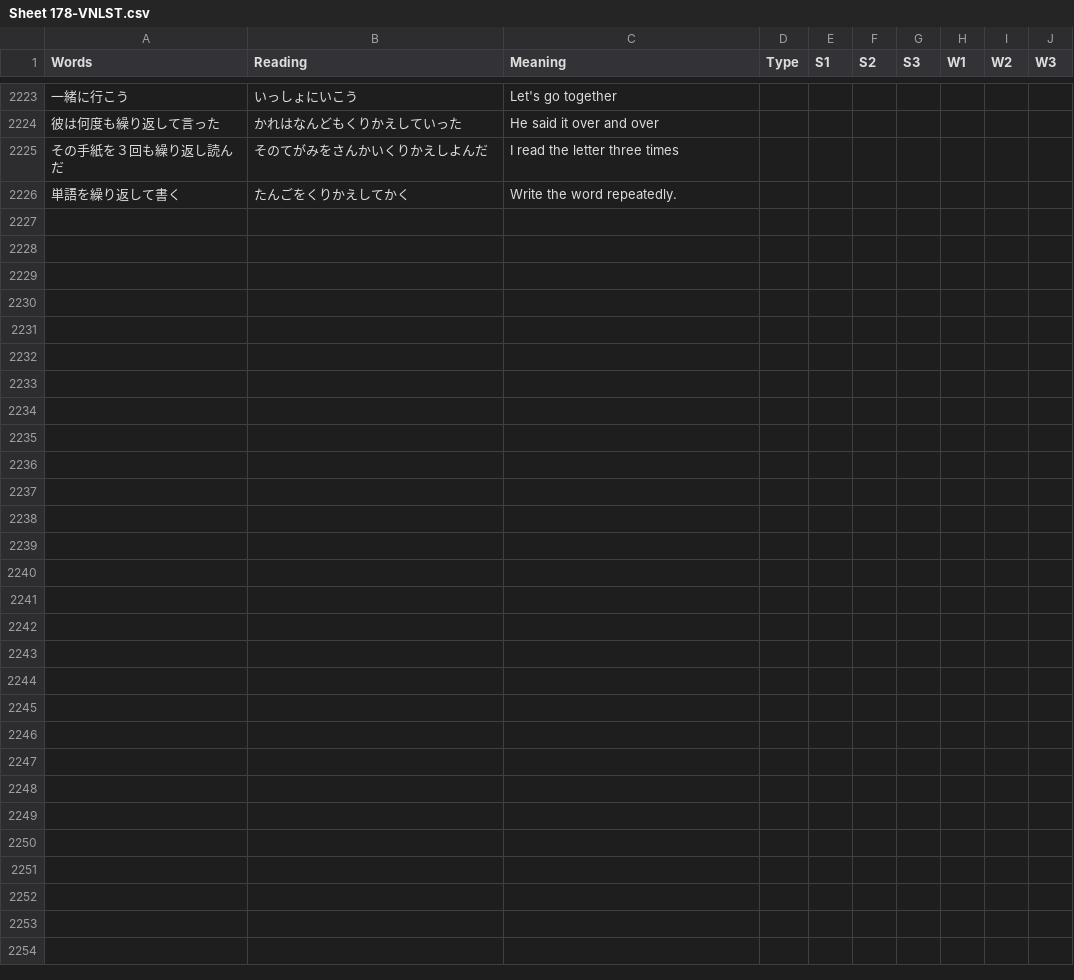
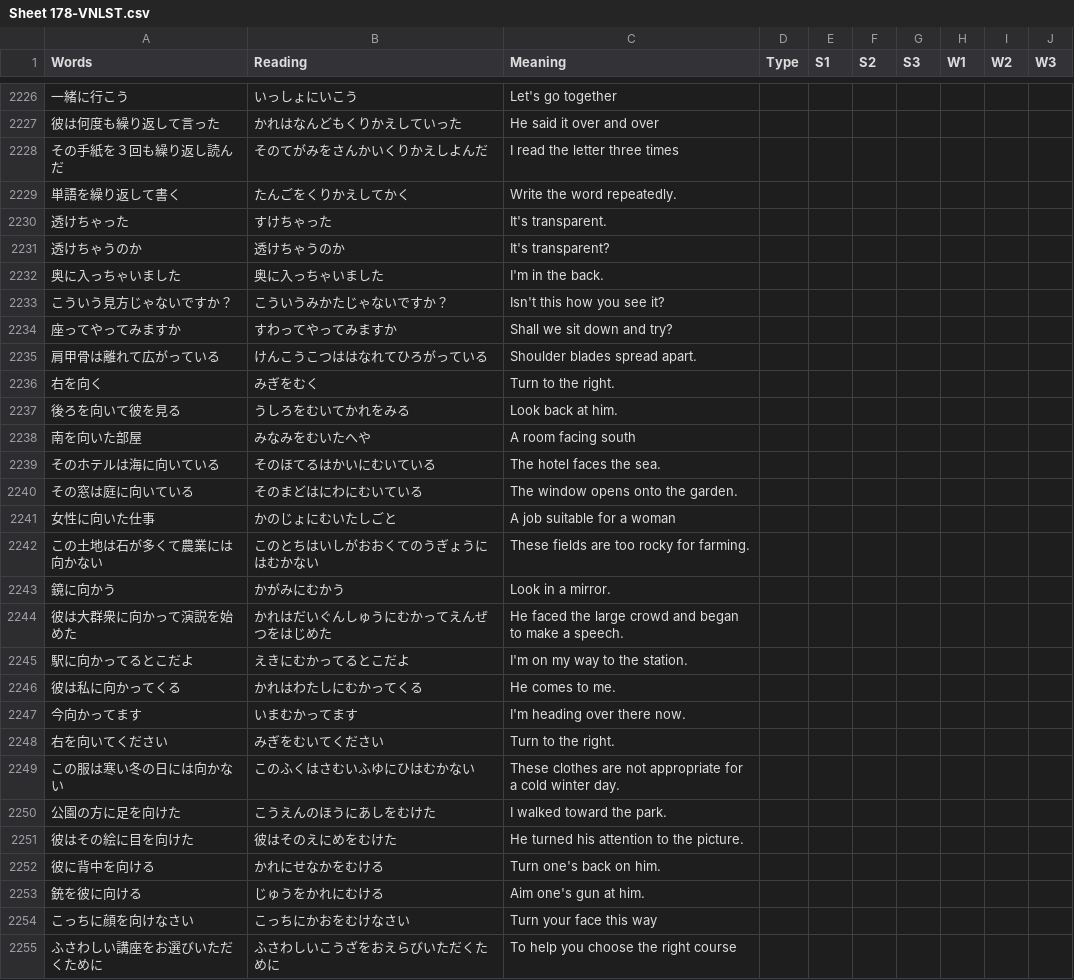
Before and after one commit to rexesian/nihongo, a CSV file: rdata/Sheet 178-VNLST.csv, drawn as a sheet; only a part is shown, gaps mark what is left out; the diff covers the shown part only; the diff names each change by its address in the sheet, - before the commit and + after, or states it on an @@ line.

```diff
--- a/rdata/Sheet 178-VNLST.csv
+++ b/rdata/Sheet 178-VNLST.csv
+row 2230: 透けちゃった | すけちゃった | It's transparent.
+row 2231: 透けちゃうのか | 透けちゃうのか | It's transparent?
+row 2232: 奥に入っちゃいました | 奥に入っちゃいました | I'm in the back.
+row 2233: こういう見方じゃないですか？ | こういうみかたじゃないですか？ | Isn't this how you see it?
+row 2234: 座ってやってみますか | すわってやってみますか | Shall we sit down and try?
+row 2235: 肩甲骨は離れて広がっている | けんこうこつははなれてひろがっている | Shoulder blades spread apart.
+row 2236: 右を向く | みぎをむく | Turn to the right.
+row 2237: 後ろを向いて彼を見る | うしろをむいてかれをみる | Look back at him.
+row 2238: 南を向いた部屋 | みなみをむいたへや | A room facing south
+row 2239: そのホテルは海に向いている | そのほてるはかいにむいている | The hotel faces the sea.
+row 2240: その窓は庭に向いている | そのまどはにわにむいている | The window opens onto the garden.
+row 2241: 女性に向いた仕事 | かのじょにむいたしごと | A job suitable for a woman
+row 2242: この土地は石が多くて農業には向かない | このとちはいしがおおくてのうぎょうにはむかない | These fields are too rocky for farming.
+row 2243: 鏡に向かう | かがみにむかう | Look in a mirror.
+row 2244: 彼は大群衆に向かって演説を始めた | かれはだいぐんしゅうにむかってえんぜつをはじめた | He faced the large crowd and began to make a speech.
+row 2245: 駅に向かってるとこだよ | えきにむかってるとこだよ | I'm on my way to the station.
+row 2246: 彼は私に向かってくる | かれはわたしにむかってくる | He comes to me.
+row 2247: 今向かってます | いまむかってます | I'm heading over there now.
+row 2248: 右を向いてください | みぎをむいてください | Turn to the right.
+row 2249: この服は寒い冬の日には向かない | このふくはさむいふゆにひはむかない | These clothes are not appropriate for a cold winter day.
+row 2250: 公園の方に足を向けた | こうえんのほうにあしをむけた | I walked toward the park.
+row 2251: 彼はその絵に目を向けた | 彼はそのえにめをむけた | He turned his attention to the picture.
+row 2252: 彼に背中を向ける | かれにせなかをむける | Turn one's back on him.
+row 2253: 銃を彼に向ける | じゅうをかれにむける | Aim one's gun at him.
+row 2254: こっちに顔を向けなさい | こっちにかおをむけなさい | Turn your face this way
+row 2255: ふさわしい講座をお選びいただくために | ふさわしいこうざをおえらびいただくために | To help you choose the right course
```
Also changed, not shown: 3 added rows elsewhere in this file, docs/rdata/Sheet 178-VNLST.csv, 4 other files.
